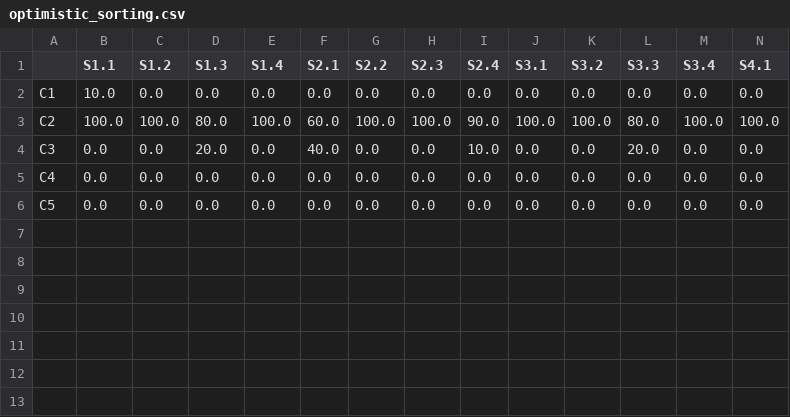
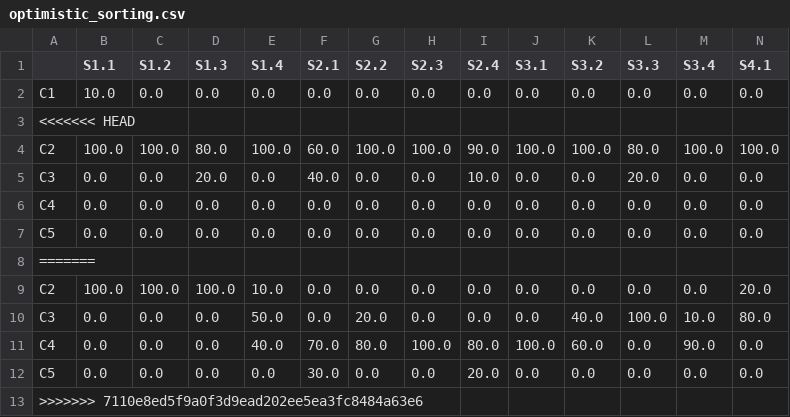
Before and after one commit to MBINSA/test, a CSV file: optimistic_sorting.csv, drawn as a sheet; only a part is shown; rows hold the shown columns only; the diff names each change by its address in the sheet, - before the commit and + after, or states it on an @@ line.

```diff
--- a/optimistic_sorting.csv
+++ b/optimistic_sorting.csv
+row 3: <<<<<<< HEAD
+row 8: =======
+row 9: C2 | 100.0 | 100.0 | 100.0 | 10.0 | 0.0 | 0.0 | 0.0 | 0.0 | 0.0 | 0.0 | 0.0 | 0.0 | 20.0
+row 10: C3 | 0.0 | 0.0 | 0.0 | 50.0 | 0.0 | 20.0 | 0.0 | 0.0 | 0.0 | 40.0 | 100.0 | 10.0 | 80.0
+row 11: C4 | 0.0 | 0.0 | 0.0 | 40.0 | 70.0 | 80.0 | 100.0 | 80.0 | 100.0 | 60.0 | 0.0 | 90.0 | 0.0
+row 12: C5 | 0.0 | 0.0 | 0.0 | 0.0 | 30.0 | 0.0 | 0.0 | 20.0 | 0.0 | 0.0 | 0.0 | 0.0 | 0.0
+row 13: >>>>>>> 7110e8ed5f9a0f3d9ead202ee5ea3fc8484a63e6
```
Also changed, not shown: pessimistic_sorting.csv.
